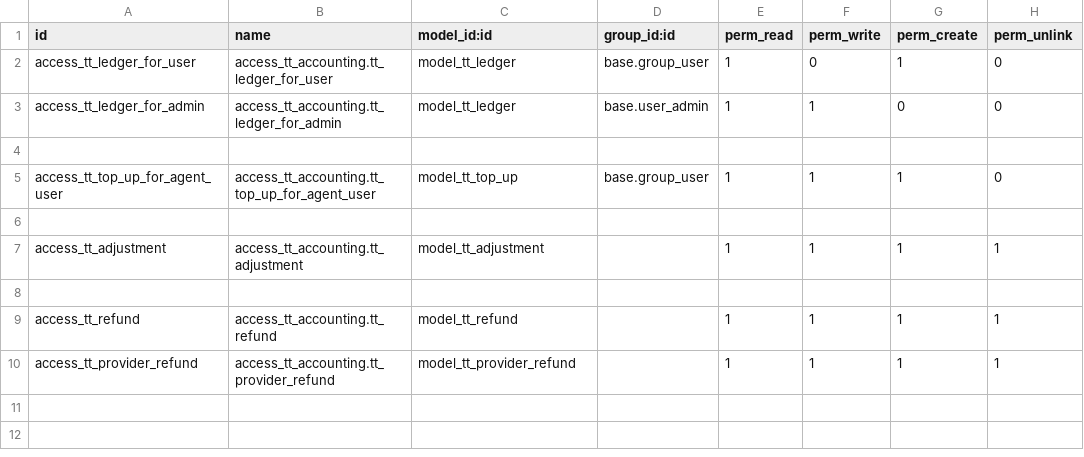
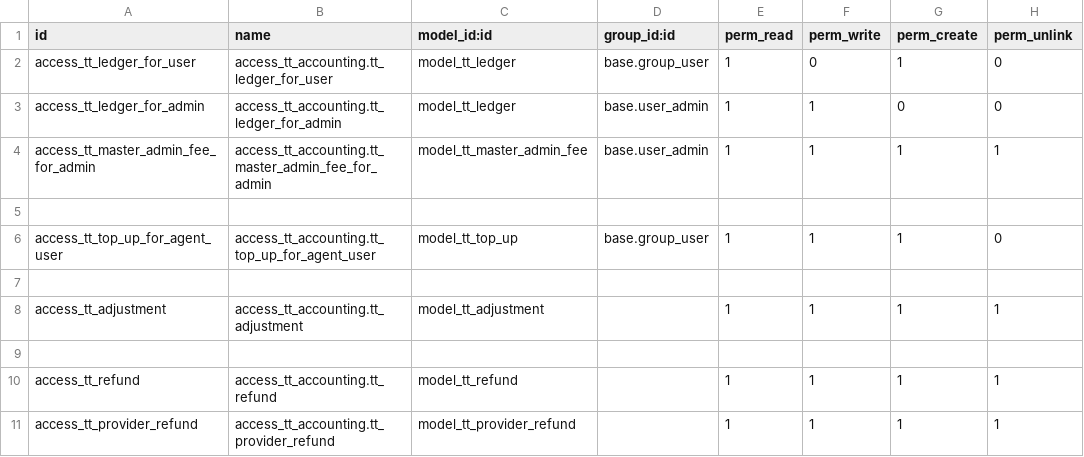
Before and after one commit to andygunawan96/odoo12_addons_tour_travel, a CSV file: tt_accounting/security/ir.model.access.csv, drawn as a sheet; the diff names each change by its address in the sheet, - before the commit and + after, or states it on an @@ line.

```diff
--- a/tt_accounting/security/ir.model.access.csv
+++ b/tt_accounting/security/ir.model.access.csv
+row 4: access_tt_master_admin_fee_for_admin | access_tt_accounting.tt_master_admin_fee_for_admin | model_tt_master_admin_fee | base.user_admin | 1 | 1 | 1 | 1
```
Also changed, not shown: 13 other files.
